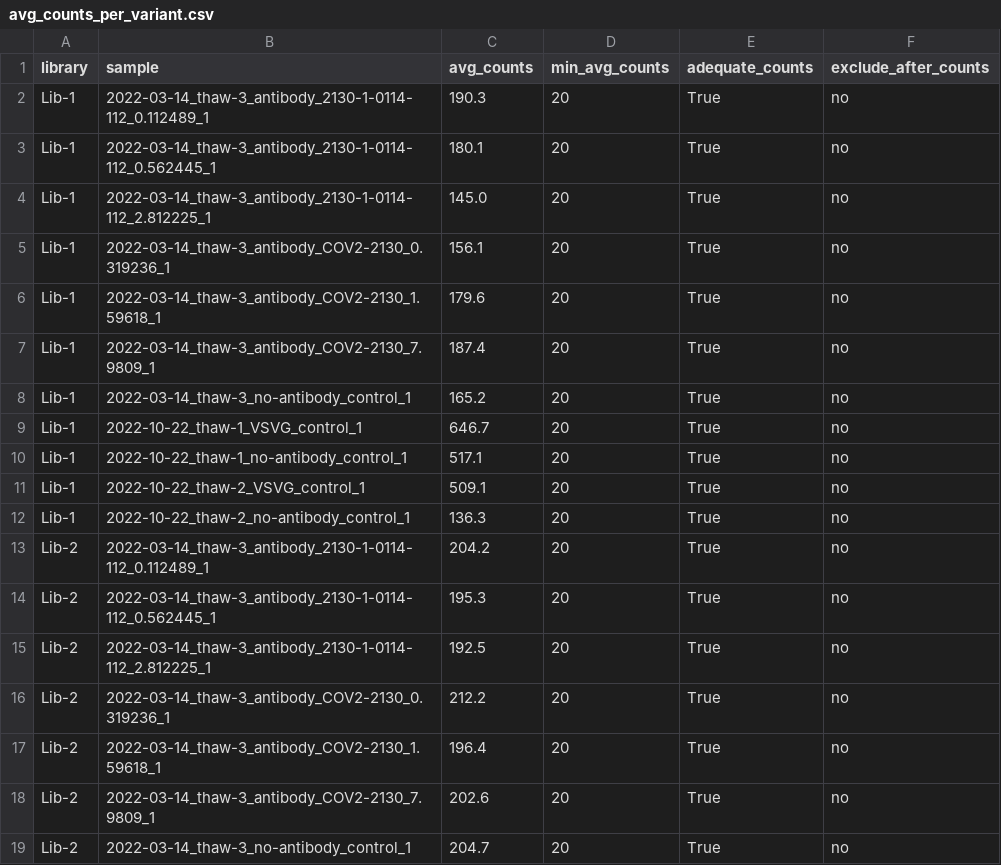
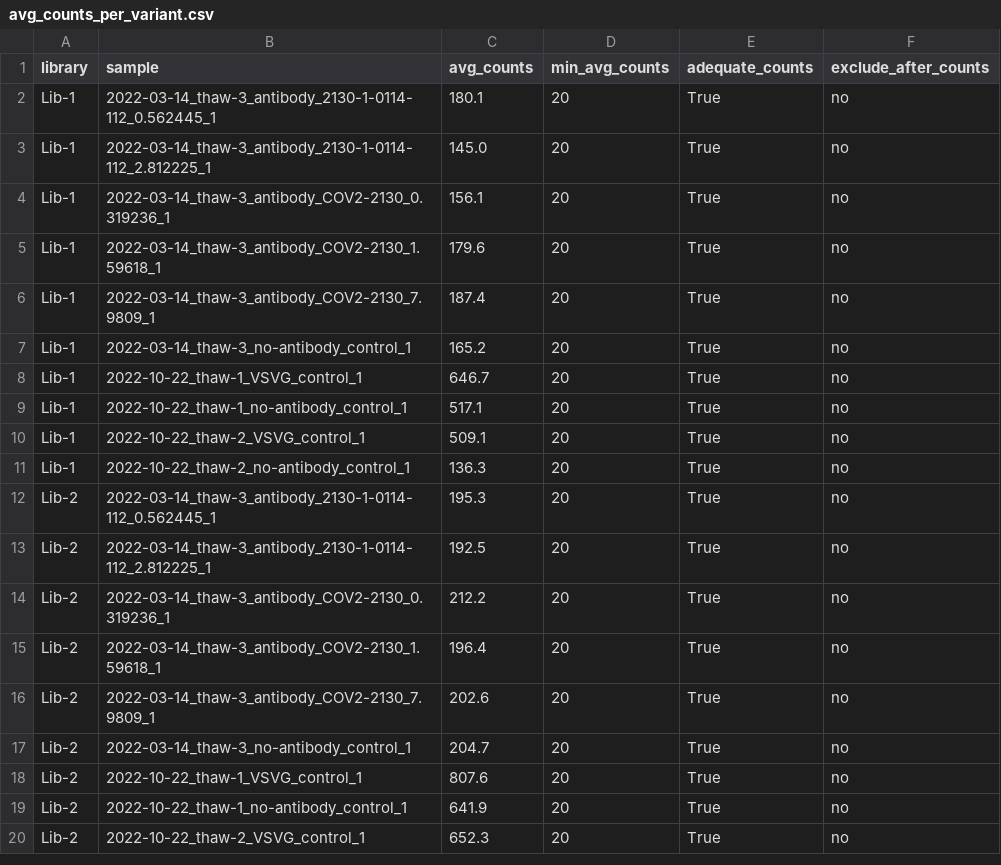
Before and after one commit to dms-vep/SARS-CoV-2_Omicron_BA.2_spike_DMS_COV2-2130, a CSV file: results/variant_counts/avg_counts_per_variant.csv, drawn as a sheet; only a part is shown; the shorter side is filled out with more unchanged rows.

```diff
--- a/results/variant_counts/avg_counts_per_variant.csv
+++ b/results/variant_counts/avg_counts_per_variant.csv
@@ -1,3 +1,2 @@
 library,sample,avg_counts,min_avg_counts,adequate_counts,exclude_after_counts
-Lib-1,2022-03-14_thaw-3_antibody_2130-1-0114-112_0.112489_1,190.3,20,True,no
 Lib-1,2022-03-14_thaw-3_antibody_2130-1-0114-112_0.562445_1,180.1,20,True,no
@@ -12,3 +11,2 @@ Lib-1,2022-10-22_thaw-2_VSVG_control_1,509.1,20,True,no
 Lib-1,2022-10-22_thaw-2_no-antibody_control_1,136.3,20,True,no
-Lib-2,2022-03-14_thaw-3_antibody_2130-1-0114-112_0.112489_1,204.2,20,True,no
 Lib-2,2022-03-14_thaw-3_antibody_2130-1-0114-112_0.562445_1,195.3,20,True,no
```
Also changed, not shown: data/barcode_runs.csv, results/antibody_escape/2130-1-0114-112_avg.csv, 14 other files.
